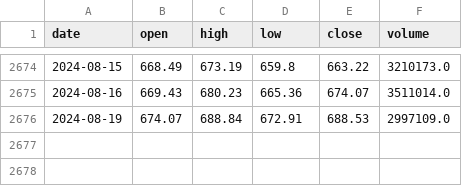
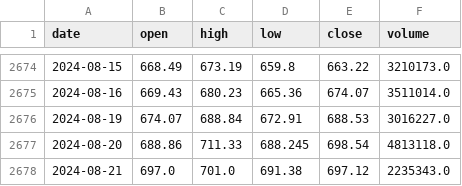
Before and after one commit to HiggsP10/Portfolio_Optimization, a CSV file: data/NFLX_stock.csv, drawn as a sheet; only a part is shown, gaps mark what is left out.

```diff
--- a/data/NFLX_stock.csv
+++ b/data/NFLX_stock.csv
@@ -2675,2 +2675,4 @@ date,open,high,low,close,volume
 2024-08-16,669.43,680.23,665.36,674.07,3511014.0
-2024-08-19,674.07,688.84,672.91,688.53,2997109.0
+2024-08-19,674.07,688.84,672.91,688.53,3016227.0
+2024-08-20,688.86,711.33,688.245,698.54,4813118.0
+2024-08-21,697.0,701.0,691.38,697.12,2235343.0
```
Also changed, not shown: data/META_stock.csv, data/NFLX_news_data_raw.csv, 11 other files.
